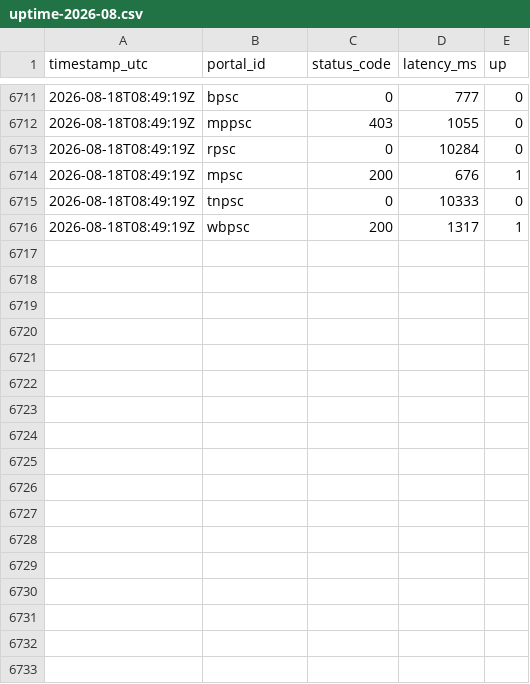
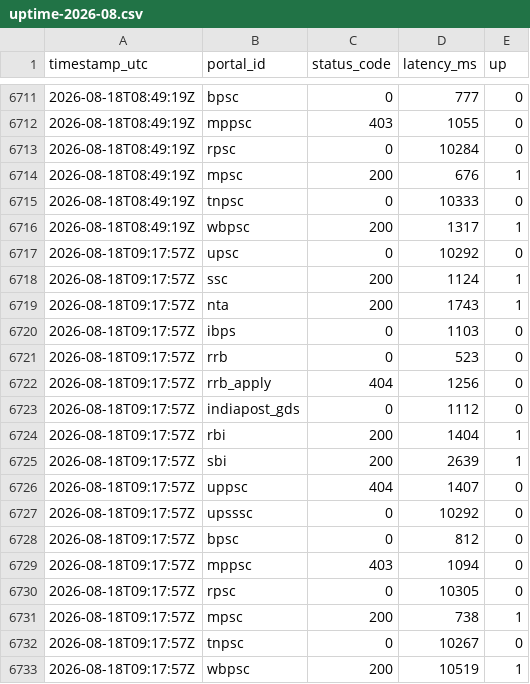
Before and after one commit to Nkovaturient/Ping, a CSV file: data/uptime-2026-08.csv, drawn as a sheet; only a part is shown, gaps mark what is left out.

```diff
--- a/data/uptime-2026-08.csv
+++ b/data/uptime-2026-08.csv
@@ -6716 +6716,18 @@ timestamp_utc,portal_id,status_code,latency_ms,up
 2026-08-18T08:49:19Z,wbpsc,200,1317,1
+2026-08-18T09:17:57Z,upsc,0,10292,0
+2026-08-18T09:17:57Z,ssc,200,1124,1
+2026-08-18T09:17:57Z,nta,200,1743,1
+2026-08-18T09:17:57Z,ibps,0,1103,0
+2026-08-18T09:17:57Z,rrb,0,523,0
+2026-08-18T09:17:57Z,rrb_apply,404,1256,0
+2026-08-18T09:17:57Z,indiapost_gds,0,1112,0
+2026-08-18T09:17:57Z,rbi,200,1404,1
+2026-08-18T09:17:57Z,sbi,200,2639,1
+2026-08-18T09:17:57Z,uppsc,404,1407,0
+2026-08-18T09:17:57Z,upsssc,0,10292,0
+2026-08-18T09:17:57Z,bpsc,0,812,0
+2026-08-18T09:17:57Z,mppsc,403,1094,0
+2026-08-18T09:17:57Z,rpsc,0,10305,0
+2026-08-18T09:17:57Z,mpsc,200,738,1
+2026-08-18T09:17:57Z,tnpsc,0,10267,0
+2026-08-18T09:17:57Z,wbpsc,200,10519,1
```
Also changed, not shown: 1 other file.
